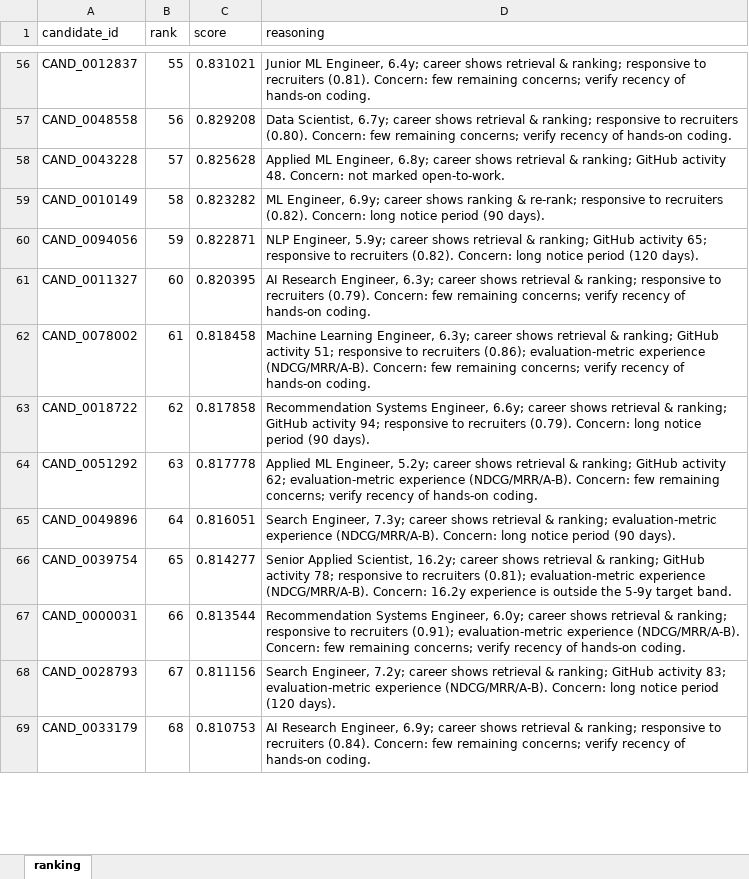
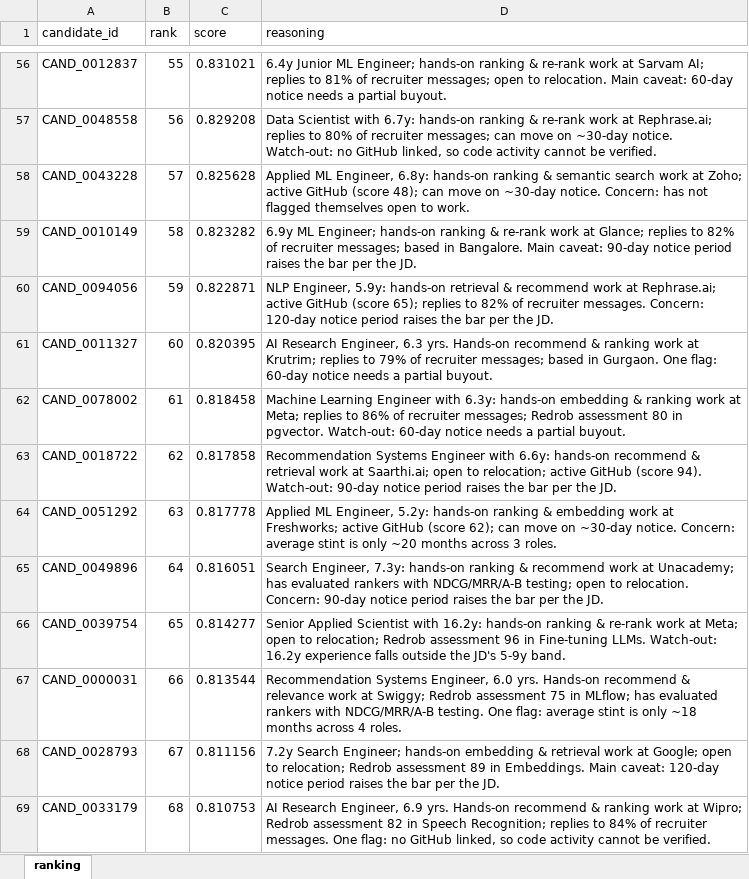
Before and after one commit to anshul23102/redrob-candidate-ranker, an Excel workbook: submission_package/the_last_commit.xlsx, sheet ranking, drawn as a sheet; only a part is shown, gaps mark what is left out; values as stored, in another font and other column widths than the file's, no borders; the diff covers the shown part only; the diff names each change by its address in the sheet, - before the commit and + after, or states it on an @@ line.

Commit message:
Upgrade reasoning generator for Stage-4 variation: candidate-specific facts with concrete values (response %, notice days, assessment scores, named employers), rotated sentence skeletons seeded by candidate_id, evidence fact always cited first, and no stat praised and flagged in the same row. 100/100 unique reasonings (was 51 sharing one concern string). Ranking untouched: validator passes, order identical.

```diff
--- a/submission_package/the_last_commit.xlsx (sheet ranking)
+++ b/submission_package/the_last_commit.xlsx (sheet ranking)
-D56 (reasoning): Junior ML Engineer, 6.4y; career shows retrieval & ranking; responsive to recruiters (0.81). Concern: few remaining concerns; verify recency of hands-on coding.
+D56 (reasoning): 6.4y Junior ML Engineer; hands-on ranking & re-rank work at Sarvam AI; replies to 81% of recruiter messages; open to relocation. Main caveat: 60-day notice needs a partial buyout.
-D57 (reasoning): Data Scientist, 6.7y; career shows retrieval & ranking; responsive to recruiters (0.80). Concern: few remaining concerns; verify recency of hands-on coding.
+D57 (reasoning): Data Scientist with 6.7y: hands-on ranking & re-rank work at Rephrase.ai; replies to 80% of recruiter messages; can move on ~30-day notice. Watch-out: no GitHub linked, so code activity cannot be verified.
-D58 (reasoning): …ML Engineer, 6.8y; career shows retrieval & ranking; GitHub activity 48. Concern: not marked open-to-work.
+D58 (reasoning): …ML Engineer, 6.8y: hands-on ranking & semantic search work at Zoho; active GitHub (score 48); can move on ~30-day notice. Concern: has not flagged themselves open to work.
-D59 (reasoning): ML Engineer, 6.9y; career shows ranking & re-rank; responsive to recruiters (0.82). Concern: long notice period (90 days).
+D59 (reasoning): 6.9y ML Engineer; hands-on ranking & re-rank work at Glance; replies to 82% of recruiter messages; based in Bangalore. Main caveat: 90-day notice period raises the bar per the JD.
-D60 (reasoning): NLP Engineer, 5.9y; career shows retrieval & ranking; GitHub activity 65; responsive to recruiters (0.82). Concern: long notice period (120 days).
+D60 (reasoning): NLP Engineer, 5.9y: hands-on retrieval & recommend work at Rephrase.ai; active GitHub (score 65); replies to 82% of recruiter messages. Concern: 120-day notice period raises the bar per the JD.
-D61 (reasoning): …Research Engineer, 6.3y; career shows retrieval & ranking; responsive to recruiters (0.79). Concern: few remaining concerns; verify recency of hands-on coding.
+D61 (reasoning): …Research Engineer, 6.3 yrs. Hands-on recommend & ranking work at Krutrim; replies to 79% of recruiter messages; based in Gurgaon. One flag: 60-day notice needs a partial buyout.
-D62 (reasoning): Machine Learning Engineer, 6.3y; career shows retrieval & ranking; GitHub activity 51; responsive to recruiters (0.86); evaluation-metric experience (NDCG/MRR/A-B). Concern: few remaining concerns; verify recency of hands-on coding.
+D62 (reasoning): Machine Learning Engineer with 6.3y: hands-on embedding & ranking work at Meta; replies to 86% of recruiter messages; Redrob assessment 80 in pgvector. Watch-out: 60-day notice needs a partial buyout.
-D63 (reasoning): Recommendation Systems Engineer, 6.6y; career shows retrieval & ranking; GitHub activity 94; responsive to recruiters (0.79). Concern: long notice period (90 days).
+D63 (reasoning): Recommendation Systems Engineer with 6.6y: hands-on recommend & retrieval work at Saarthi.ai; open to relocation; active GitHub (score 94). Watch-out: 90-day notice period raises the bar per the JD.
-D64 (reasoning): …ML Engineer, 5.2y; career shows retrieval & ranking; GitHub activity 62; evaluation-metric experience (NDCG/MRR/A-B). Concern: few remaining concerns; verify recency of hands-on coding.
+D64 (reasoning): …ML Engineer, 5.2y: hands-on ranking & embedding work at Freshworks; active GitHub (score 62); can move on ~30-day notice. Concern: average stint is only ~20 months across 3 roles.
-D65 (reasoning): Search Engineer, 7.3y; career shows retrieval & ranking; evaluation-metric experience (NDCG/MRR/A-B). Concern: long notice period (90 days).
+D65 (reasoning): Search Engineer, 7.3y: hands-on ranking & recommend work at Unacademy; has evaluated rankers with NDCG/MRR/A-B testing; open to relocation. Concern: 90-day notice period raises the bar per the JD.
-D66 (reasoning): Senior Applied Scientist, 16.2y; career shows retrieval & ranking; GitHub activity 78; responsive to recruiters (0.81); evaluation-metric experience (NDCG/MRR/A-B). Concern: 16.2y experience is outside the 5-9y target band.
+D66 (reasoning): Senior Applied Scientist with 16.2y: hands-on ranking & re-rank work at Meta; open to relocation; Redrob assessment 96 in Fine-tuning LLMs. Watch-out: 16.2y experience falls outside the JD's 5-9y band.
-D67 (reasoning): …Systems Engineer, 6.0y; career shows retrieval & ranking; responsive to recruiters (0.91); evaluation-metric experience (NDCG/MRR/A-B). Concern: few remaining concerns; verify recency of hands-on coding.
+D67 (reasoning): …Systems Engineer, 6.0 yrs. Hands-on recommend & relevance work at Swiggy; Redrob assessment 75 in MLflow; has evaluated rankers with NDCG/MRR/A-B testing. One flag: average stint is only ~18 months across 4 roles.
-D68 (reasoning): Search Engineer, 7.2y; career shows retrieval & ranking; GitHub activity 83; evaluation-metric experience (NDCG/MRR/A-B). Concern: long notice period (120 days).
+D68 (reasoning): 7.2y Search Engineer; hands-on embedding & retrieval work at Google; open to relocation; Redrob assessment 89 in Embeddings. Main caveat: 120-day notice period raises the bar per the JD.
-D69 (reasoning): …Research Engineer, 6.9y; career shows retrieval & ranking; responsive to recruiters (0.84). Concern: few remaining concerns; verify recency of hands-on coding.
+D69 (reasoning): …Research Engineer, 6.9 yrs. Hands-on recommend & ranking work at Wipro; Redrob assessment 82 in Speech Recognition; replies to 84% of recruiter messages. One flag: no GitHub linked, so code activity cannot be verified.
```
Also changed, not shown: 86 edited cells elsewhere in this sheet, the_last_commit.xlsx, 4 other files.
